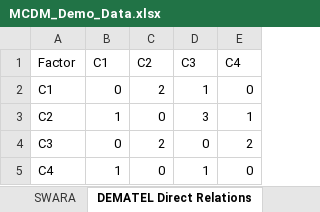
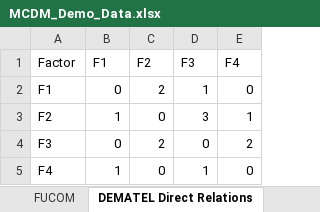
Before and after one commit to phamthevu/Migrate_All_Tool, an Excel workbook: Templates/Demo Data/MCDMStudio/MCDM_Demo_Data.xlsx, sheet DEMATEL Direct Relations, drawn as a sheet; values as stored, in another font and other column widths than the file's, no cell formats; the diff names each change by its address in the sheet, - before the commit and + after, or states it on an @@ line.

```diff
--- a/Templates/Demo Data/MCDMStudio/MCDM_Demo_Data.xlsx (sheet DEMATEL Direct Relations)
+++ b/Templates/Demo Data/MCDMStudio/MCDM_Demo_Data.xlsx (sheet DEMATEL Direct Relations)
+sheet tab: FUCOM
-B1: C1
+B1: F1
-C1: C2
+C1: F2
-D1: C3
+D1: F3
-E1: C4
+E1: F4
-A2 (Factor): C1
+A2 (Factor): F1
-A3 (Factor): C2
+A3 (Factor): F2
-A4 (Factor): C3
+A4 (Factor): F3
-A5 (Factor): C4
+A5 (Factor): F4
```
Also changed, not shown: sheet Instructions, sheet AHP Pairwise, sheet Decision Matrix, sheet ANP Weighted Supermatrix, sheet ISM SSIM, sheet SWARA, 1 more sheet, other sheet tabs, cell formats, Templates/Template/MCDMStudio/MCDM_Input_Template.xlsx, 10 other files.
